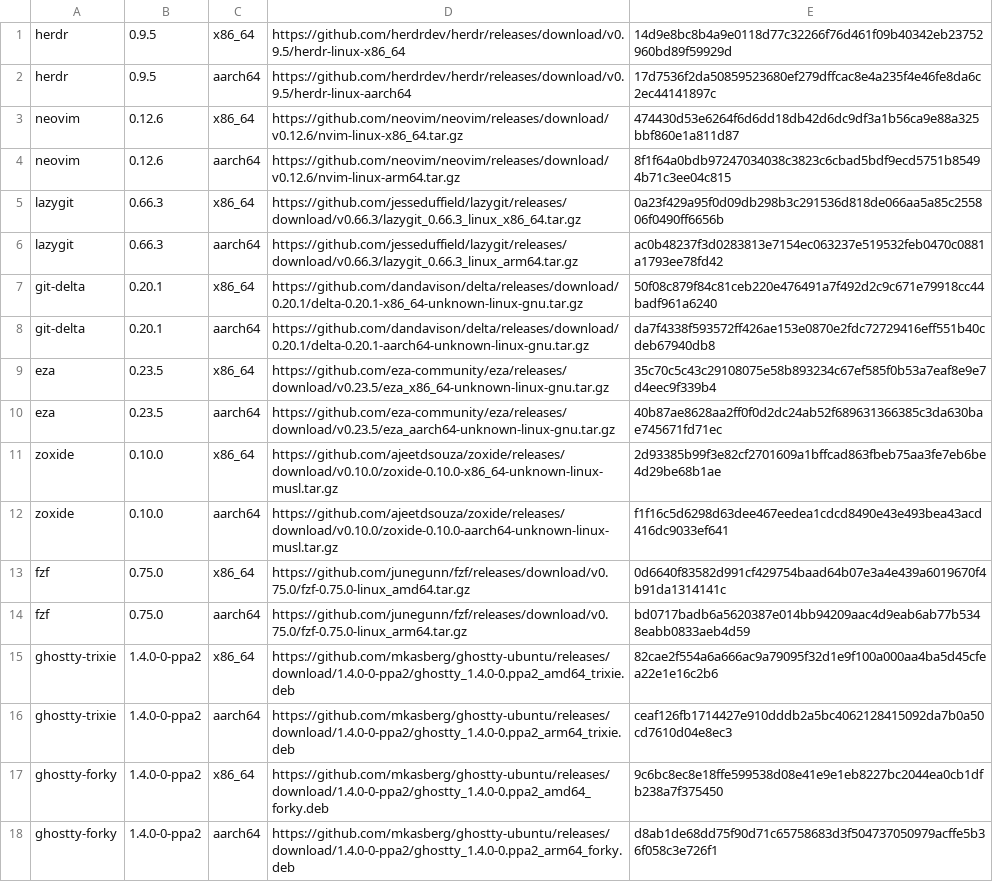
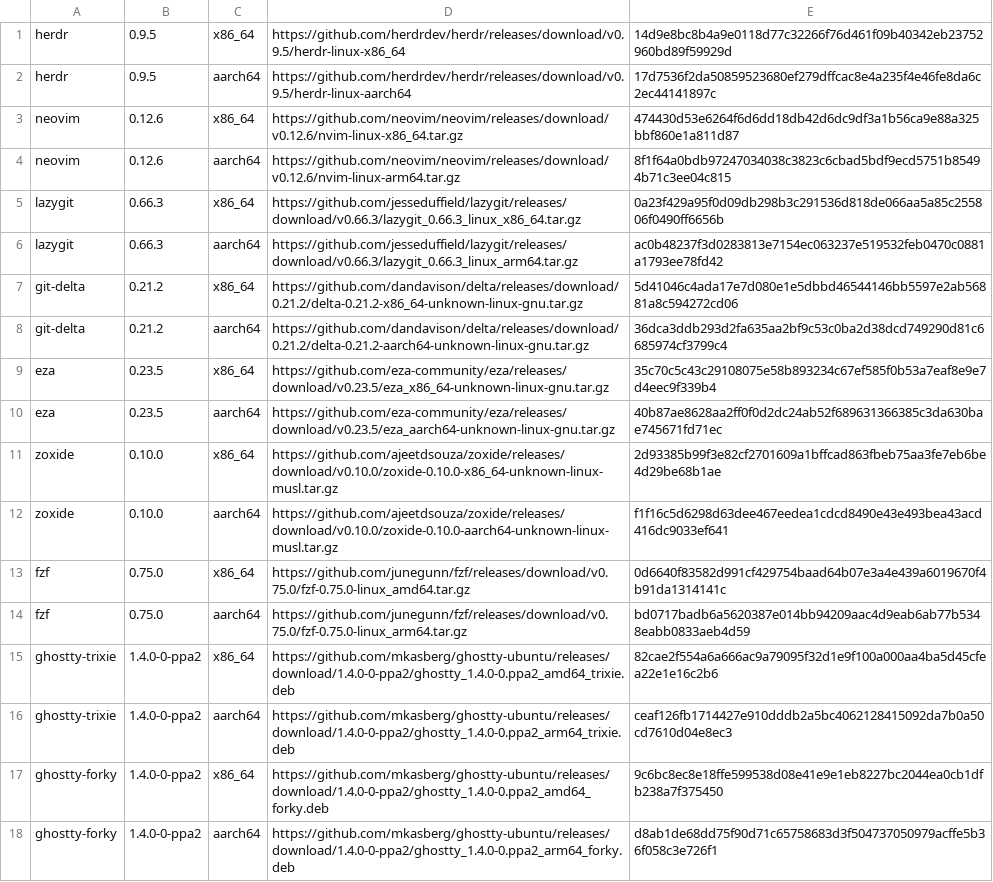
Before and after one commit to MussaCharles/herdspace, a TSV file: tools/versions.tsv, drawn as a sheet.

```diff
--- a/tools/versions.tsv
+++ b/tools/versions.tsv
@@ -6,4 +6,4 @@ lazygit	0.66.3	x86_64	https://github.com/jesseduffield/lazygit/releases/download
 lazygit	0.66.3	aarch64	https://github.com/jesseduffield/lazygit/releases/download/v0.66.3/lazygit_0.66.3_linux_arm64.tar.gz	ac0b48237f3d0283813e7154ec063237e519532feb0470c0881a1793ee78fd42
-git-delta	0.20.1	x86_64	https://github.com/dandavison/delta/releases/download/0.20.1/delta-0.20.1-x86_64-unknown-linux-gnu.tar.gz	50f08c879f84c81ceb220e476491a7f492d2c9c671e79918cc44badf961a6240
-git-delta	0.20.1	aarch64	https://github.com/dandavison/delta/releases/download/0.20.1/delta-0.20.1-aarch64-unknown-linux-gnu.tar.gz	da7f4338f593572ff426ae153e0870e2fdc72729416eff551b40cdeb67940db8
+git-delta	0.21.2	x86_64	https://github.com/dandavison/delta/releases/download/0.21.2/delta-0.21.2-x86_64-unknown-linux-gnu.tar.gz	5d41046c4ada17e7d080e1e5dbbd46544146bb5597e2ab56881a8c594272cd06
+git-delta	0.21.2	aarch64	https://github.com/dandavison/delta/releases/download/0.21.2/delta-0.21.2-aarch64-unknown-linux-gnu.tar.gz	36dca3ddb293d2fa635aa2bf9c53c0ba2d38dcd749290d81c6685974cf3799c4
 eza	0.23.5	x86_64	https://github.com/eza-community/eza/releases/download/v0.23.5/eza_x86_64-unknown-linux-gnu.tar.gz	35c70c5c43c29108075e58b893234c67ef585f0b53a7eaf8e9e7d4eec9f339b4
```
Also changed, not shown: 2 other files.
